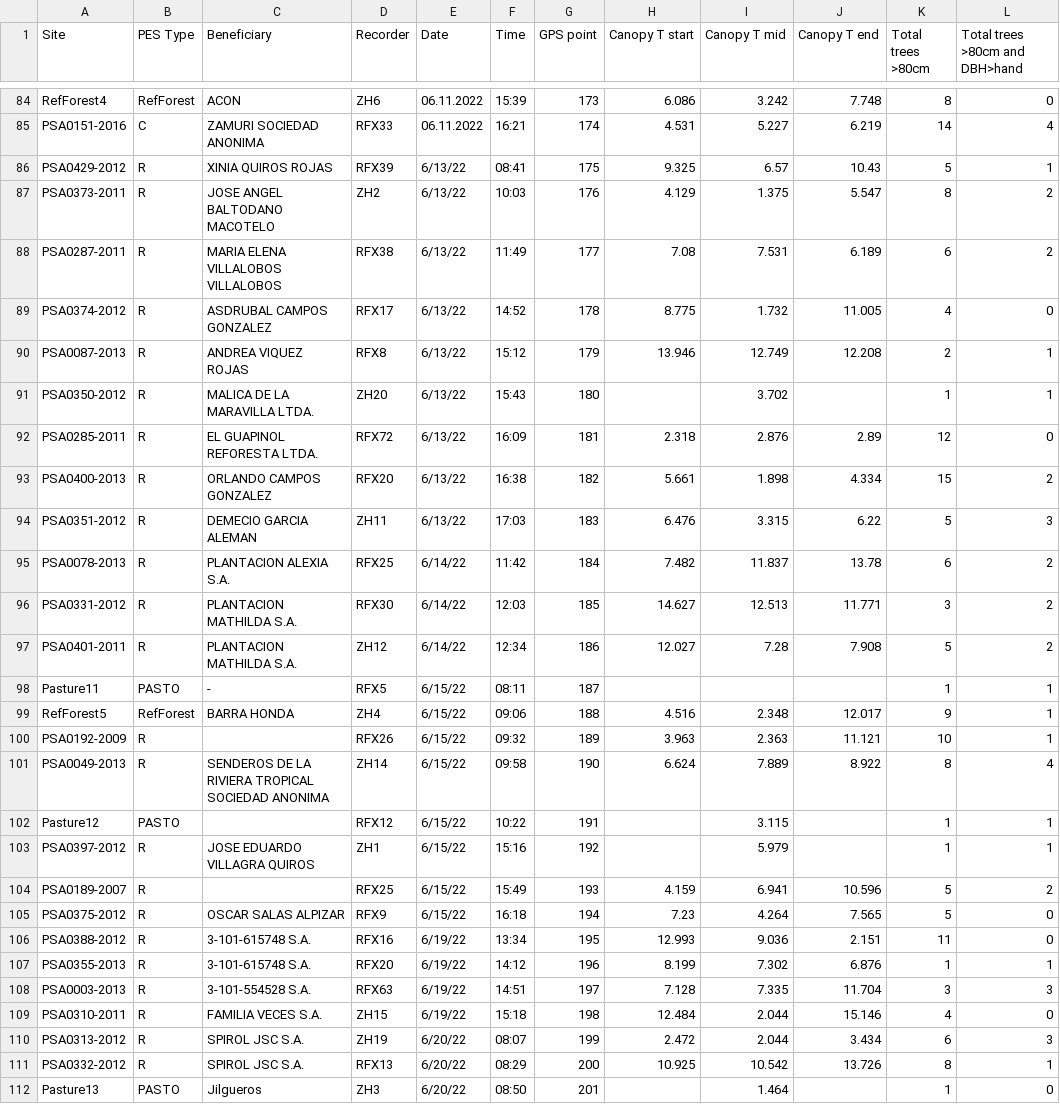
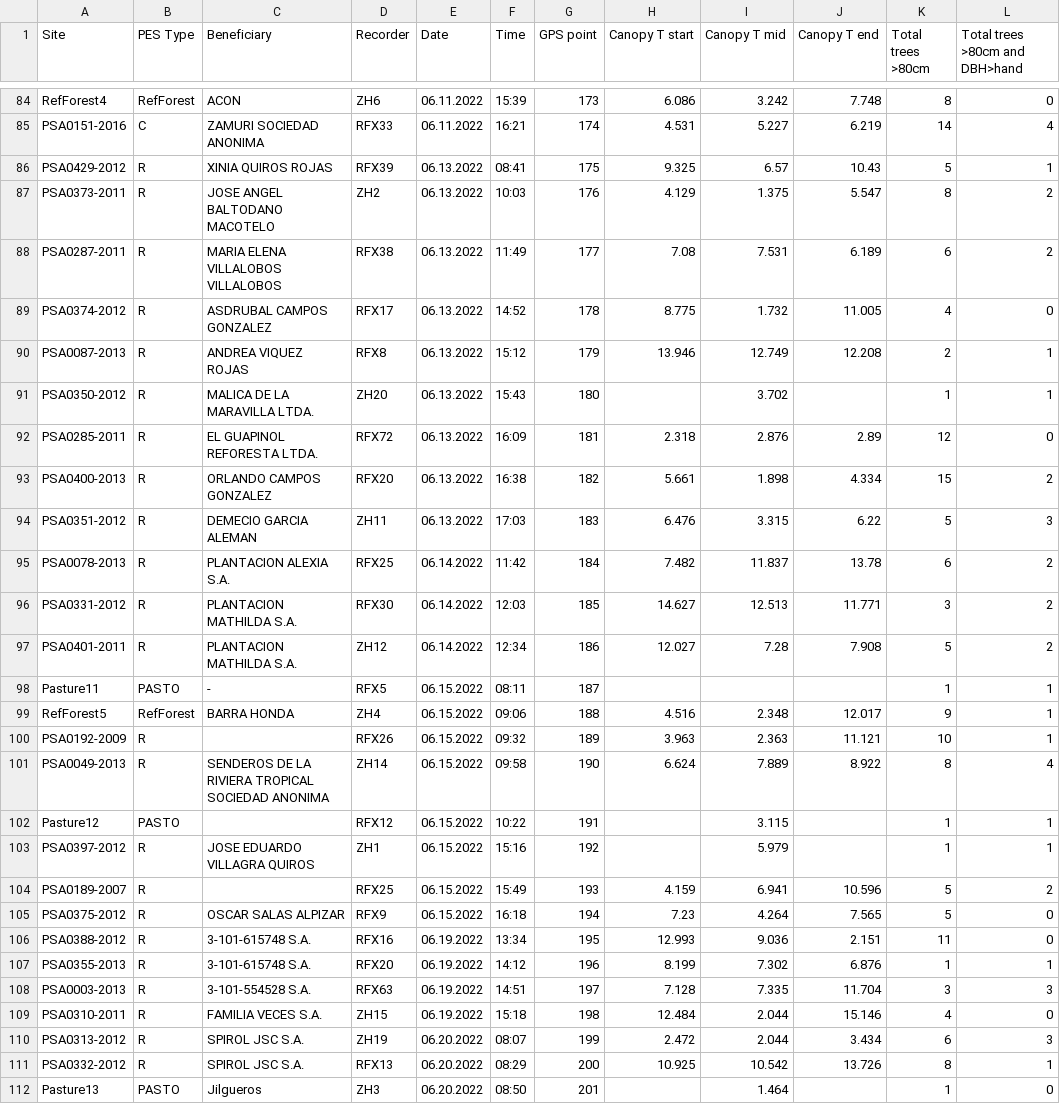
Before and after one commit to GiacomoLD97/Costa_Rica_PSA_Acoustic_Analysis, a CSV file: data/FieldDataSheet.csv, drawn as a sheet; only a part is shown, gaps mark what is left out; the diff covers the shown part only; the diff names each change by its address in the sheet, - before the commit and + after, or states it on an @@ line.

Commit message:
Supp table 1
Made small changes to data structure, added a script to extract the data for supp table 1, and added that table to the data folder. Also aded scripts for some other supplementary claculations

```diff
--- a/data/FieldDataSheet.csv
+++ b/data/FieldDataSheet.csv
-E86:E94 (Date): 6/13/22
+E86:E94 (Date): 06.13.2022
-E95:E97 (Date): 6/14/22
+E95:E97 (Date): 06.14.2022
-E98:E105 (Date): 6/15/22
+E98:E105 (Date): 06.15.2022
-E106:E109 (Date): 6/19/22
+E106:E109 (Date): 06.19.2022
-E110:E112 (Date): 6/20/22
+E110:E112 (Date): 06.20.2022
```
Also changed, not shown: 79 edited cells elsewhere in this file, 24 other files.
